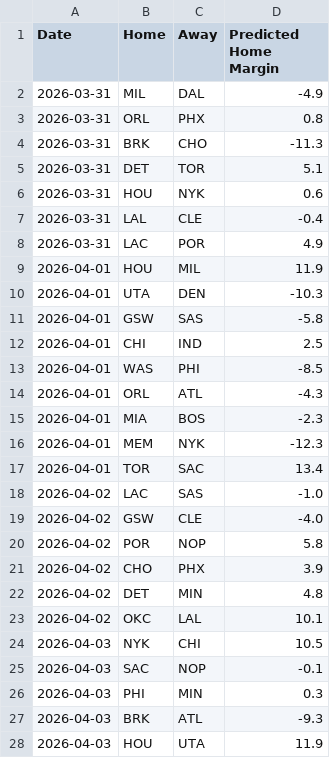
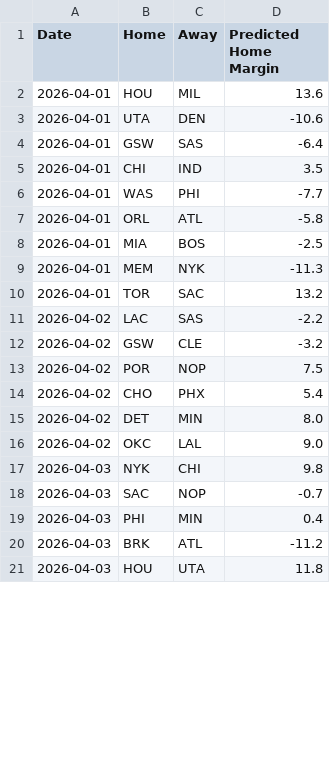
Before and after one commit to xocelyk/nba-forecast, a CSV file: data/predicted_margins.csv, drawn as a sheet; only a part is shown; the diff covers the shown part only.

```diff
--- a/data/predicted_margins.csv
+++ b/data/predicted_margins.csv
@@ -1,28 +1,21 @@
 Date,Home,Away,Predicted Home Margin
-2026-03-31,MIL,DAL,-4.9
-2026-03-31,ORL,PHX,0.8
-2026-03-31,BRK,CHO,-11.3
-2026-03-31,DET,TOR,5.1
-2026-03-31,HOU,NYK,0.6
-2026-03-31,LAL,CLE,-0.4
-2026-03-31,LAC,POR,4.9
-2026-04-01,HOU,MIL,11.9
-2026-04-01,UTA,DEN,-10.3
-2026-04-01,GSW,SAS,-5.8
-2026-04-01,CHI,IND,2.5
-2026-04-01,WAS,PHI,-8.5
-2026-04-01,ORL,ATL,-4.3
-2026-04-01,MIA,BOS,-2.3
-2026-04-01,MEM,NYK,-12.3
-2026-04-01,TOR,SAC,13.4
-2026-04-02,LAC,SAS,-1.0
-2026-04-02,GSW,CLE,-4.0
-2026-04-02,POR,NOP,5.8
-2026-04-02,CHO,PHX,3.9
-2026-04-02,DET,MIN,4.8
-2026-04-02,OKC,LAL,10.1
-2026-04-03,NYK,CHI,10.5
-2026-04-03,SAC,NOP,-0.1
-2026-04-03,PHI,MIN,0.3
-2026-04-03,BRK,ATL,-9.3
-2026-04-03,HOU,UTA,11.9
+2026-04-01,HOU,MIL,13.6
+2026-04-01,UTA,DEN,-10.6
+2026-04-01,GSW,SAS,-6.4
+2026-04-01,CHI,IND,3.5
+2026-04-01,WAS,PHI,-7.7
+2026-04-01,ORL,ATL,-5.8
+2026-04-01,MIA,BOS,-2.5
+2026-04-01,MEM,NYK,-11.3
+2026-04-01,TOR,SAC,13.2
+2026-04-02,LAC,SAS,-2.2
+2026-04-02,GSW,CLE,-3.2
+2026-04-02,POR,NOP,7.5
+2026-04-02,CHO,PHX,5.4
+2026-04-02,DET,MIN,8.0
+2026-04-02,OKC,LAL,9.0
+2026-04-03,NYK,CHI,9.8
+2026-04-03,SAC,NOP,-0.7
+2026-04-03,PHI,MIN,0.4
+2026-04-03,BRK,ATL,-11.2
+2026-04-03,HOU,UTA,11.8
```
Also changed, not shown: 10 added rows and 21 edited cells elsewhere in this file, data/em_ratings_2026.csv, data/games/year_data_2026.csv, 11 other files.
